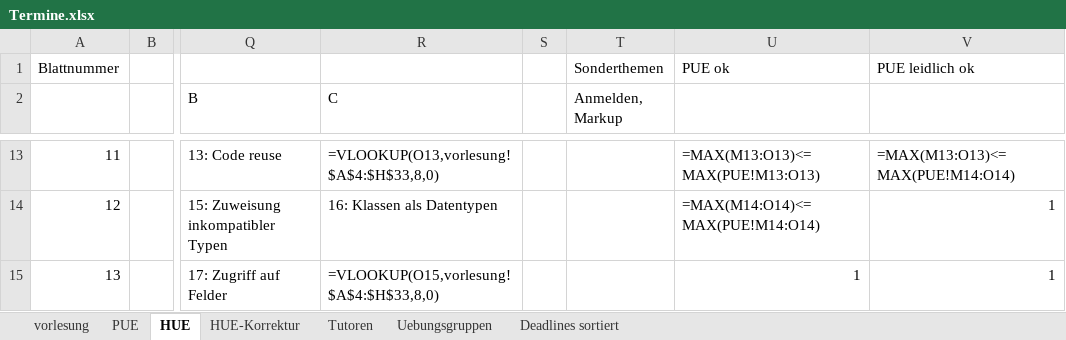
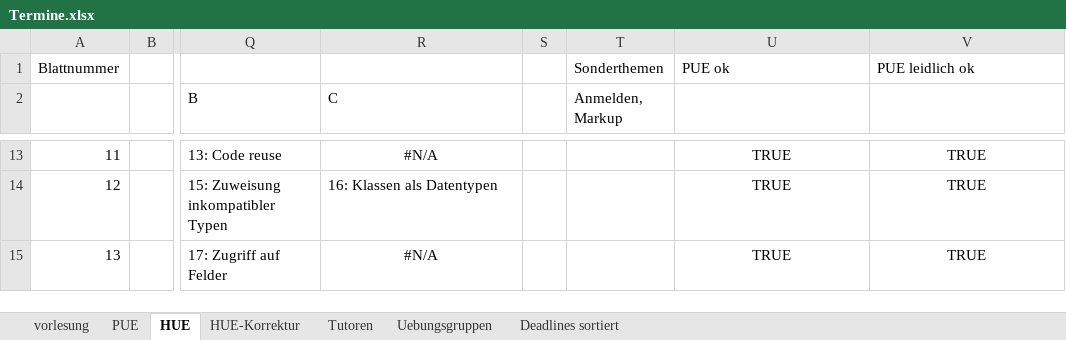
Before and after one commit to hkarl/gp1_upb, an Excel workbook: meetings/Termine.xlsx, sheet HUE, drawn as a sheet; only a part is shown, gaps mark what is left out; values as stored, in another font and other column widths than the file's, no borders; formulas without a stored value are shown as written; conditional formats not drawn; the diff covers the shown part only; the diff names each change by its address in the sheet, - before the commit and + after, or states it on an @@ line.

```diff
--- a/meetings/Termine.xlsx (sheet HUE)
+++ b/meetings/Termine.xlsx (sheet HUE)
-R13 (C): =VLOOKUP(O13,vorlesung!$A$4:$H$33,8,0)
+R13 (C): #N/A
-R13 alignment: left
+R13 alignment: center
-U13: =MAX(M13:O13)<=MAX(PUE!M13:O13)
+U13: TRUE
-U13:V13 alignment: left
+U13:V13 alignment: center
-V13: =MAX(M13:O13)<=MAX(PUE!M14:O14)
+V13: TRUE
-U14: =MAX(M14:O14)<=MAX(PUE!M14:O14)
+U14: TRUE
-U14 alignment: left
+U14 alignment: center
-V14:V15: 1
+V14:V15: TRUE
-V14 alignment: right
+V14 alignment: center
-R15 (C): =VLOOKUP(O15,vorlesung!$A$4:$H$33,8,0)
+R15 (C): #N/A
-R15 alignment: left
+R15 alignment: center
-U15: 1
+U15: TRUE
-U15:V15 alignment: right
+U15:V15 alignment: center
```
Also changed, not shown: 27 edited cells and cell formats elsewhere in this sheet, sheet vorlesung, sheet PUE, sheet HUE-Korrektur.
